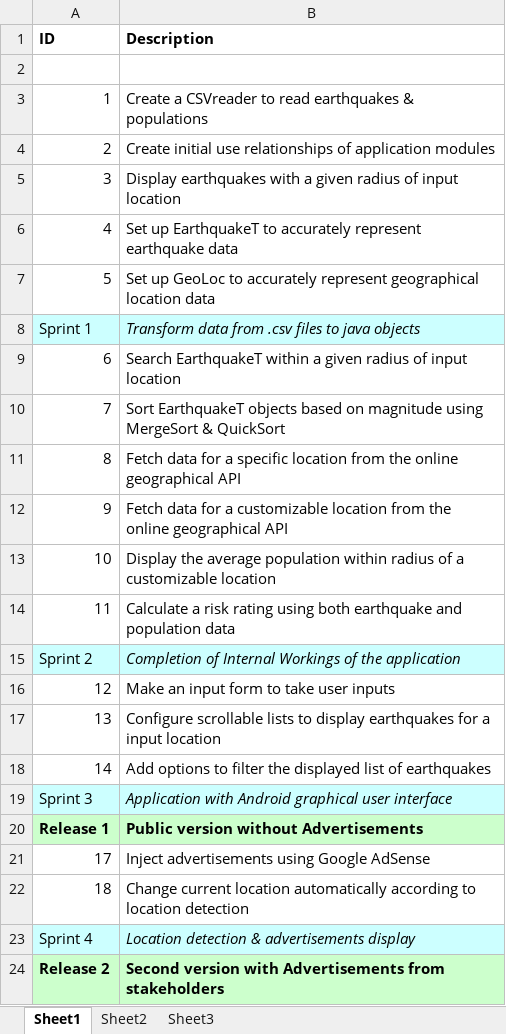
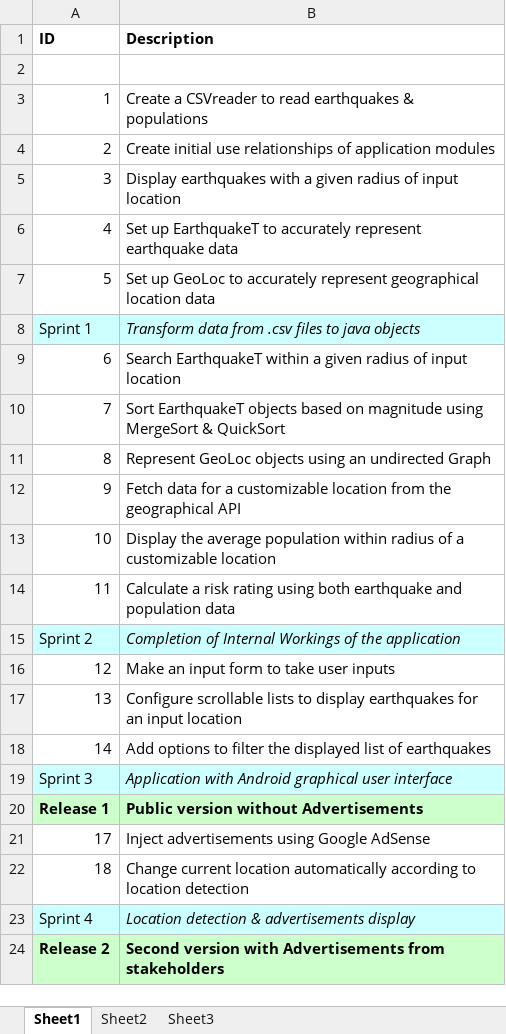
Before and after one commit to FangY2019/Earthquake_risk_assessment, an Excel workbook: Document/ProductBacklog.xlsx, sheet Sheet1, drawn as a sheet; values as stored, in another font and other column widths than the file's, no borders; the diff names each change by its address in the sheet, - before the commit and + after, or states it on an @@ line.

Commit message:
Edited

```diff
--- a/Document/ProductBacklog.xlsx (sheet Sheet1)
+++ b/Document/ProductBacklog.xlsx (sheet Sheet1)
-B11 (Description): Fetch data for a specific location from the online geographical API
+B11 (Description): Represent GeoLoc objects using an undirected Graph
-B12 (Description): …from the online geographical API
+B12 (Description): …from the geographical API
-B17 (Description): …earthquakes for a input location
+B17 (Description): …earthquakes for an input location
```
